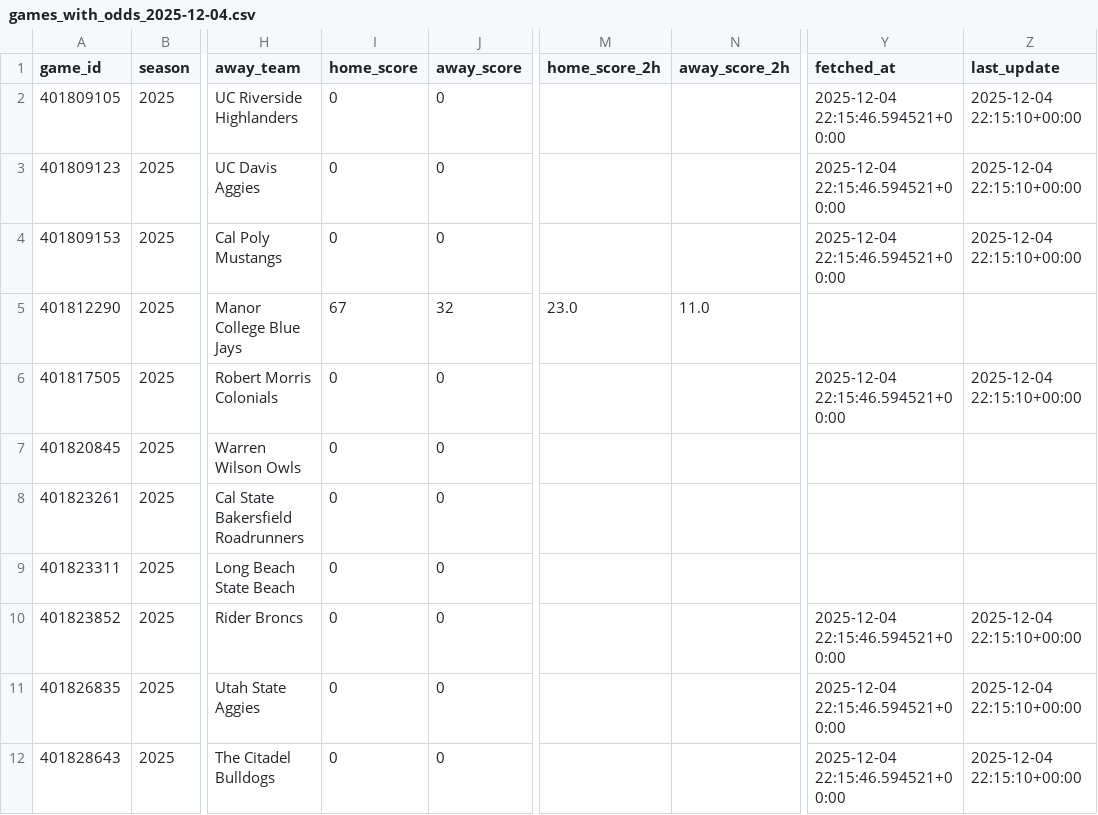
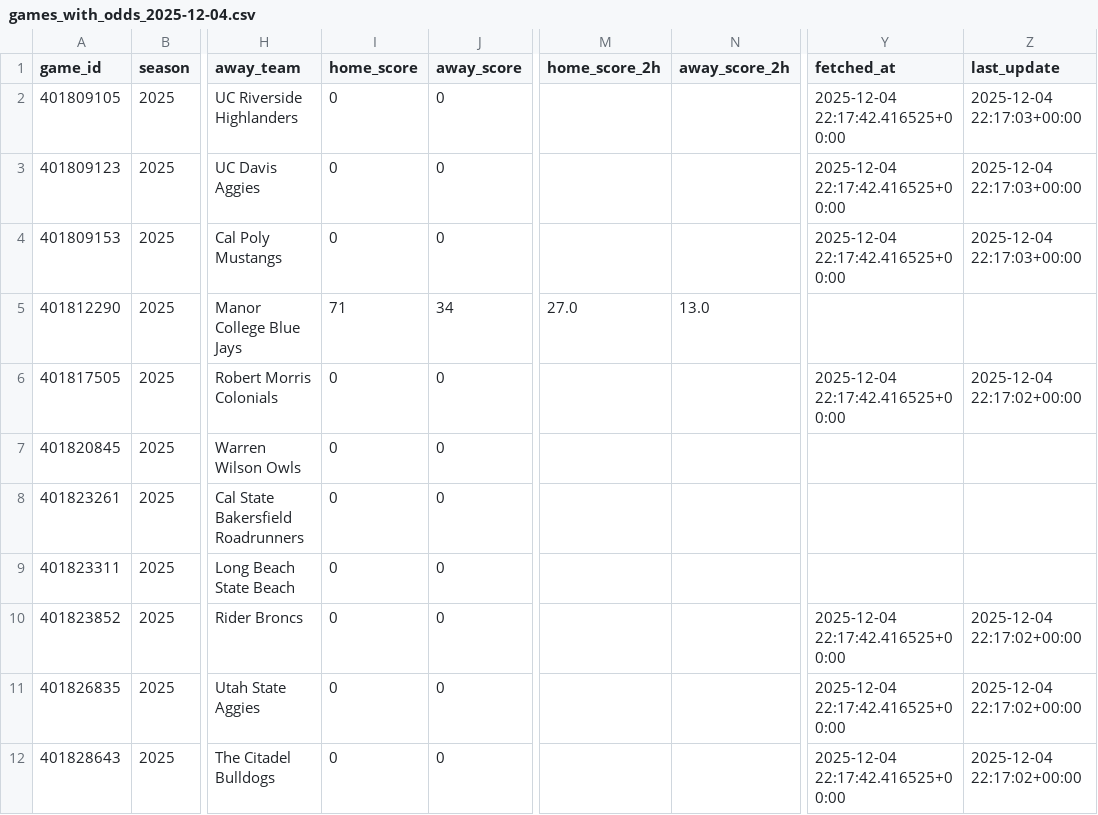
Before and after one commit to mostgood1/NCAAB, a CSV file: outputs/games_with_odds_2025-12-04.csv, drawn as a sheet; only a part is shown, gaps mark what is left out; the diff names each change by its address in the sheet, - before the commit and + after, or states it on an @@ line.

```diff
--- a/outputs/games_with_odds_2025-12-04.csv
+++ b/outputs/games_with_odds_2025-12-04.csv
-Y2:Y4 (fetched_at): 2025-12-04 22:15:46.594521+00:00
+Y2:Y4 (fetched_at): 2025-12-04 22:17:42.416525+00:00
-Z2:Z4 (last_update): 2025-12-04 22:15:10+00:00
+Z2:Z4 (last_update): 2025-12-04 22:17:03+00:00
-I5 (home_score): 67
+I5 (home_score): 71
-J5 (away_score): 32
+J5 (away_score): 34
-M5 (home_score_2h): 23.0
+M5 (home_score_2h): 27.0
-N5 (away_score_2h): 11.0
+N5 (away_score_2h): 13.0
-Y6 (fetched_at): 2025-12-04 22:15:46.594521+00:00
+Y6 (fetched_at): 2025-12-04 22:17:42.416525+00:00
-Z6 (last_update): 2025-12-04 22:15:10+00:00
+Z6 (last_update): 2025-12-04 22:17:02+00:00
-Y10:Y12 (fetched_at): 2025-12-04 22:15:46.594521+00:00
+Y10:Y12 (fetched_at): 2025-12-04 22:17:42.416525+00:00
-Z10:Z12 (last_update): 2025-12-04 22:15:10+00:00
+Z10:Z12 (last_update): 2025-12-04 22:17:02+00:00
```
Also changed, not shown: outputs/games_2025-12-04.csv, outputs/odds_2025-12-04.csv, 2 other files.
